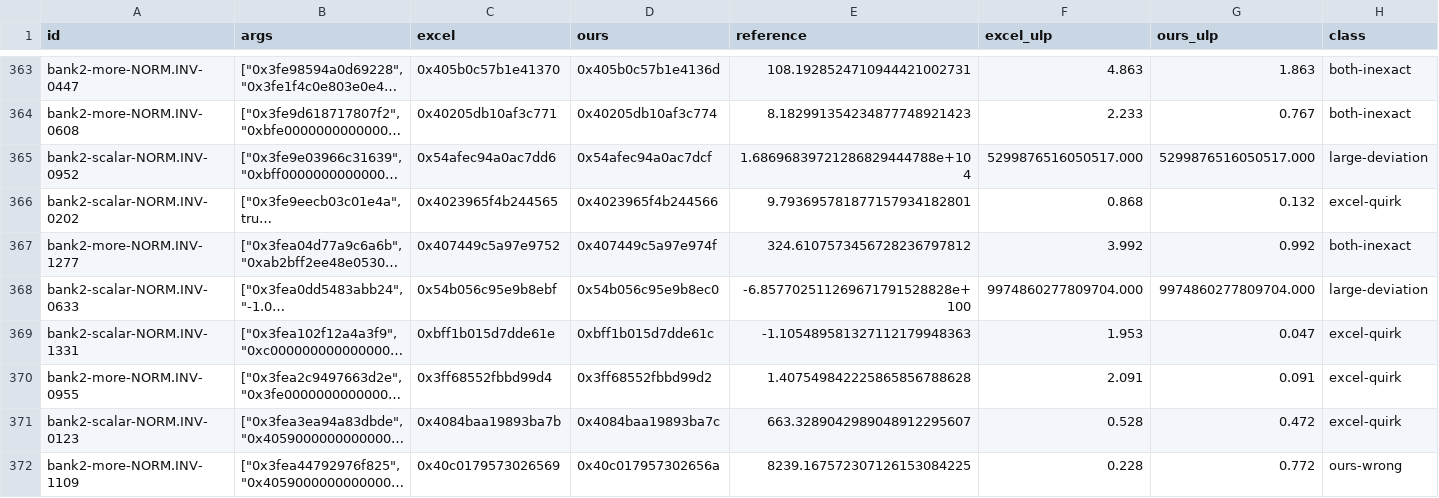
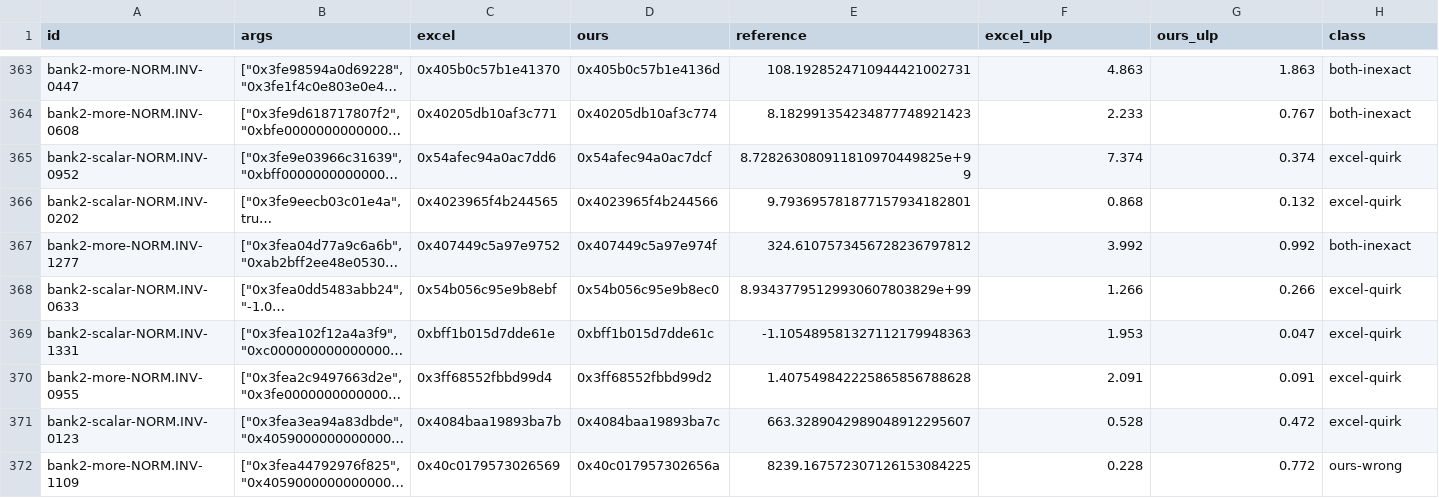
Before and after one commit to DnaCalc/DnaCalc, a TSV file: crates/calc-func/witness-reference/NORM.INV.tsv, drawn as a sheet; only a part is shown, gaps mark what is left out; long unchanged cells end in …; the diff covers the shown part only; the diff names each change by its address in the sheet, - before the commit and + after, or states it on an @@ line.

```diff
--- a/crates/calc-func/witness-reference/NORM.INV.tsv
+++ b/crates/calc-func/witness-reference/NORM.INV.tsv
-E365 (reference): 1.68696839721286829444788e+104
+E365 (reference): 8.728263080911810970449825e+99
-F365 (excel_ulp): 5299876516050517.000
+F365 (excel_ulp): 7.374
-G365 (ours_ulp): 5299876516050517.000
+G365 (ours_ulp): 0.374
-H365 (class): large-deviation
+H365 (class): excel-quirk
-E368 (reference): -6.857702511269671791528828e+100
+E368 (reference): 8.93437795129930607803829e+99
-F368 (excel_ulp): 9974860277809704.000
+F368 (excel_ulp): 1.266
-G368 (ours_ulp): 9974860277809704.000
+G368 (ours_ulp): 0.266
-H368 (class): large-deviation
+H368 (class): excel-quirk
```
Also changed, not shown: 84 edited cells elsewhere in this file, crates/calc-func/witness-reference/CHISQ.INV.tsv, crates/calc-func/witness-reference/COMPLEX.tsv, 26 other files.
